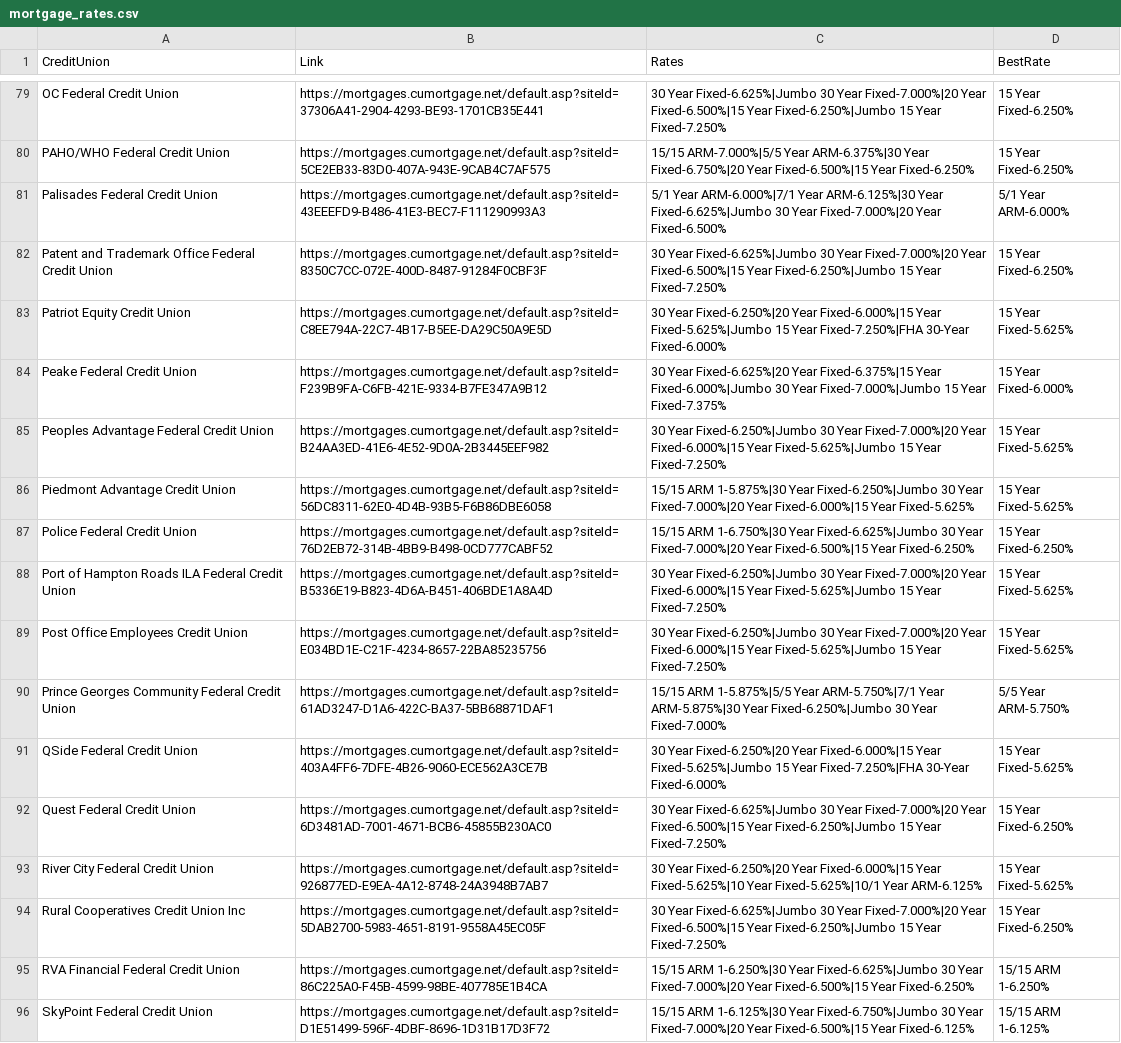
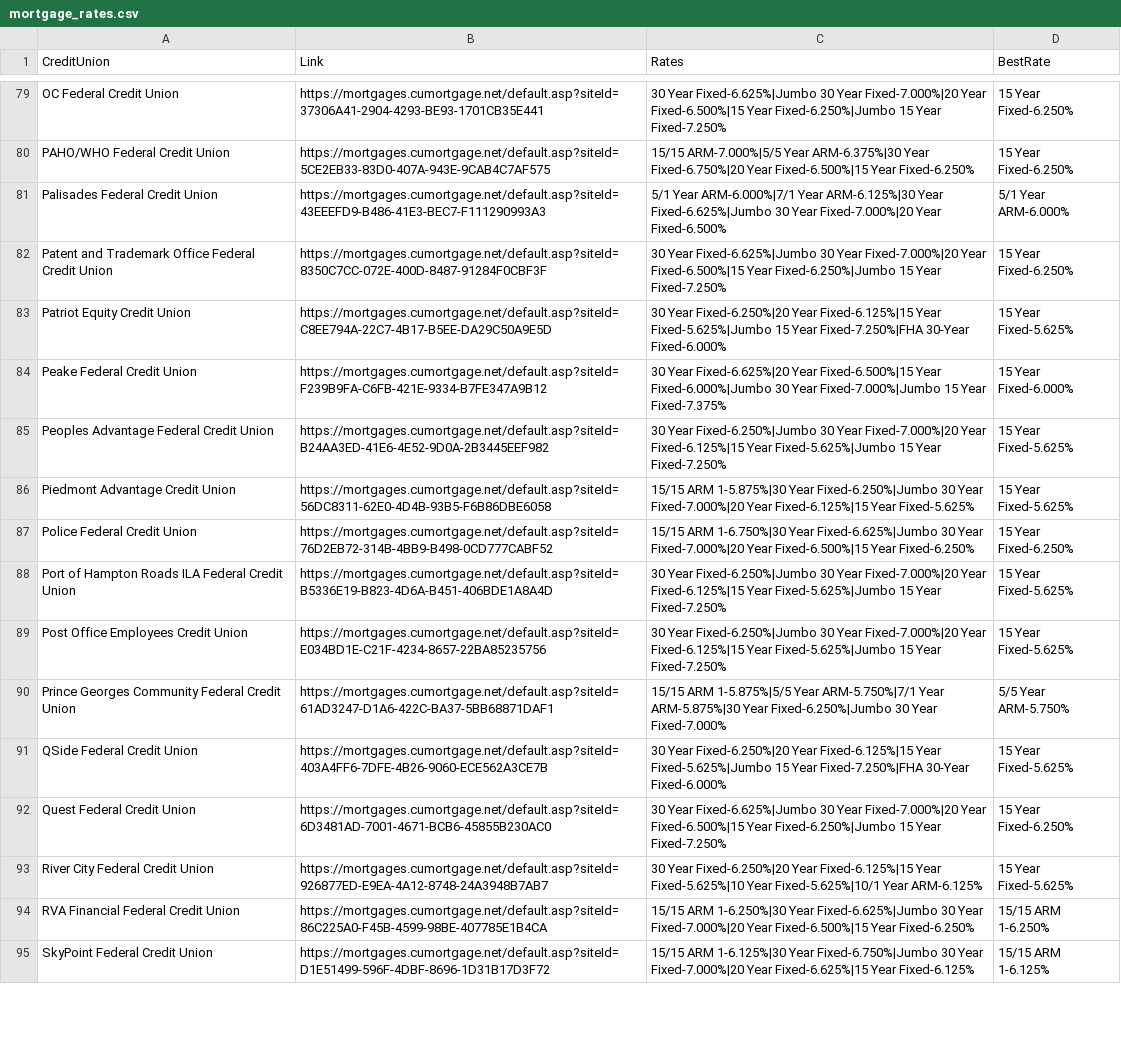
Before and after one commit to ValiOrBali/MortgageRates, a CSV file: mortgage_rates.csv, drawn as a sheet; only a part is shown, gaps mark what is left out; removed rows and columns are numbered as before the commit, all else as after; the diff covers the shown part only; the diff names each change by its address in the sheet, - before the commit and + after, or states it on an @@ line.

```diff
--- a/mortgage_rates.csv
+++ b/mortgage_rates.csv
-C83 (Rates): …Fixed-6.250%|20 Year Fixed-6.000%|15 Year Fixed-5.625%|Jumbo…
+C83 (Rates): …Fixed-6.250%|20 Year Fixed-6.125%|15 Year Fixed-5.625%|Jumbo…
-C84 (Rates): …Fixed-6.625%|20 Year Fixed-6.375%|15 Year Fixed-6.000%|Jumbo…
+C84 (Rates): …Fixed-6.625%|20 Year Fixed-6.500%|15 Year Fixed-6.000%|Jumbo…
-C85 (Rates): …Fixed-7.000%|20 Year Fixed-6.000%|15 Year Fixed-5.625%|Jumbo…
+C85 (Rates): …Fixed-7.000%|20 Year Fixed-6.125%|15 Year Fixed-5.625%|Jumbo…
-C86 (Rates): …Fixed-7.000%|20 Year Fixed-6.000%|15 Year Fixed-5.625%
+C86 (Rates): …Fixed-7.000%|20 Year Fixed-6.125%|15 Year Fixed-5.625%
-C88:C89 (Rates): …Fixed-7.000%|20 Year Fixed-6.000%|15 Year Fixed-5.625%|Jumbo…
+C88:C89 (Rates): …Fixed-7.000%|20 Year Fixed-6.125%|15 Year Fixed-5.625%|Jumbo…
-C91 (Rates): …Fixed-6.250%|20 Year Fixed-6.000%|15 Year Fixed-5.625%|Jumbo…
+C91 (Rates): …Fixed-6.250%|20 Year Fixed-6.125%|15 Year Fixed-5.625%|Jumbo…
-C93 (Rates): …Fixed-6.250%|20 Year Fixed-6.000%|15 Year Fixed-5.625%|10…
+C93 (Rates): …Fixed-6.250%|20 Year Fixed-6.125%|15 Year Fixed-5.625%|10…
-row 94: Rural Cooperatives Credit Union Inc | https://mortgages.cumortgage.net/default.asp?siteId=5DAB2700-5983-4651-8191-9558A45EC05F | 30 Year Fixed-6.625%|Jumbo 30 Year Fixed-7.000%|20 Year Fixed-6.500%|15 Year Fixed-6.250%|Jumbo 15 Year Fixed-7.250% | 15 Year Fixed-6.250%
-C95 (Rates): …Fixed-7.000%|20 Year Fixed-6.500%|15 Year Fixed-6.125%
+C95 (Rates): …Fixed-7.000%|20 Year Fixed-6.625%|15 Year Fixed-6.125%
```
Also changed, not shown: 56 edited cells elsewhere in this file, 1 other file.
